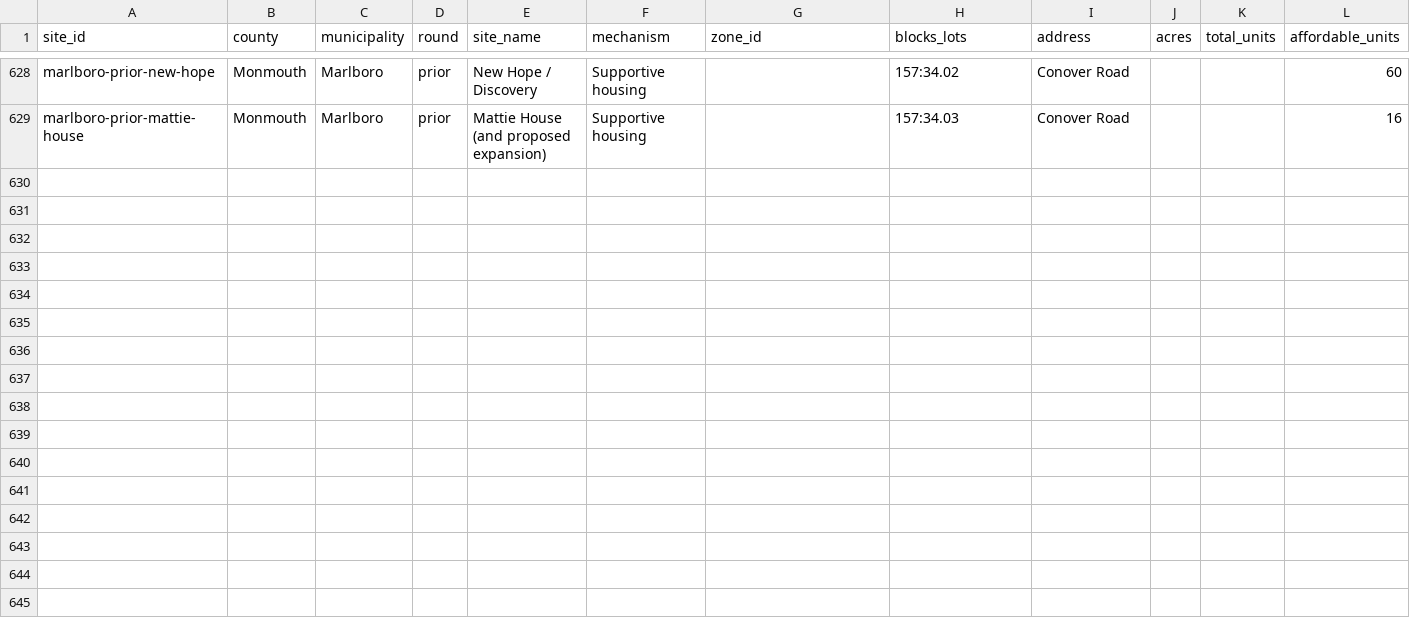
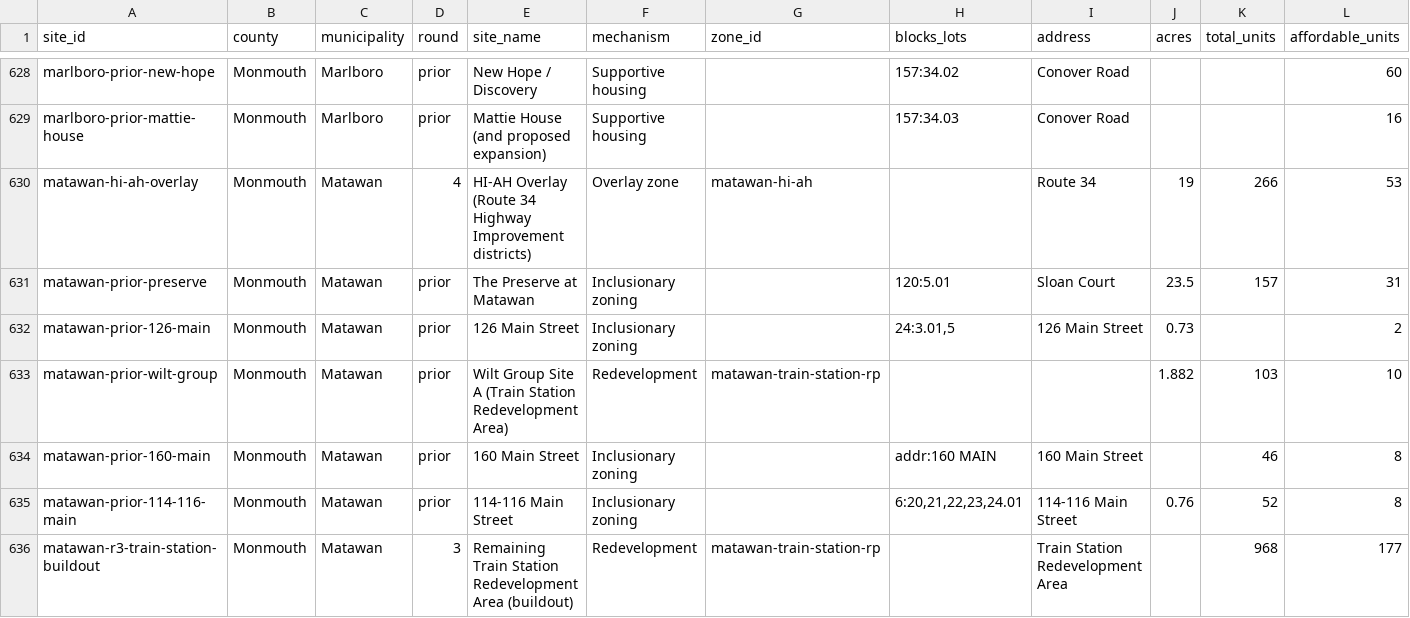
Before and after one commit to nickrogers280-coder/nj-round4-map, a CSV file: data/sites.csv, drawn as a sheet; only a part is shown, gaps mark what is left out; rows hold the shown columns only; the diff names each change by its address in the sheet, - before the commit and + after, or states it on an @@ line.

```diff
--- a/data/sites.csv
+++ b/data/sites.csv
+row 630: matawan-hi-ah-overlay | Monmouth | Matawan | 4 | HI-AH Overlay (Route 34 Highway Improvement districts) | Overlay zone | matawan-hi-ah |  | Route 34 | 19 | 266 | 53
+row 631: matawan-prior-preserve | Monmouth | Matawan | prior | The Preserve at Matawan | Inclusionary zoning |  | 120:5.01 | Sloan Court | 23.5 | 157 | 31
+row 632: matawan-prior-126-main | Monmouth | Matawan | prior | 126 Main Street | Inclusionary zoning |  | 24:3.01,5 | 126 Main Street | 0.73 |  | 2
+row 633: matawan-prior-wilt-group | Monmouth | Matawan | prior | Wilt Group Site A (Train Station Redevelopment Area) | Redevelopment | matawan-train-station-rp |  |  | 1.882 | 103 | 10
+row 634: matawan-prior-160-main | Monmouth | Matawan | prior | 160 Main Street | Inclusionary zoning |  | addr:160 MAIN | 160 Main Street |  | 46 | 8
+row 635: matawan-prior-114-116-main | Monmouth | Matawan | prior | 114-116 Main Street | Inclusionary zoning |  | 6:20,21,22,23,24.01 | 114-116 Main Street | 0.76 | 52 | 8
+row 636: matawan-r3-train-station-buildout | Monmouth | Matawan | 3 | Remaining Train Station Redevelopment Area (buildout) | Redevelopment | matawan-train-station-rp |  | Train Station Redevelopment Area |  | 968 | 177
```
Also changed, not shown: data/extraction_log.csv, data/zones.csv.
